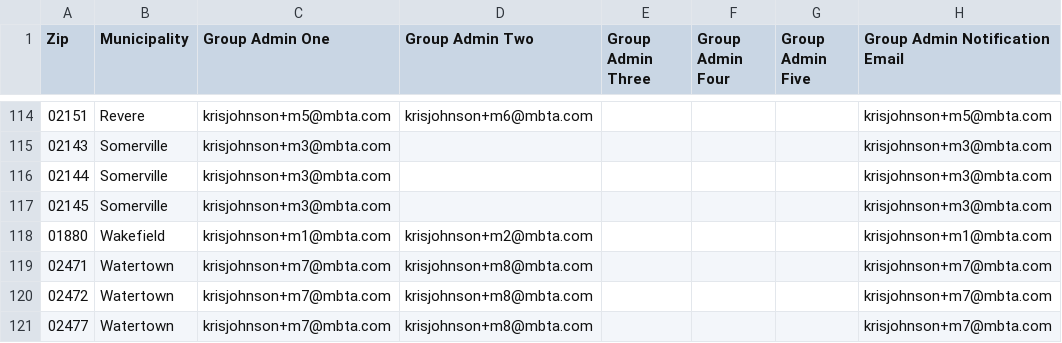
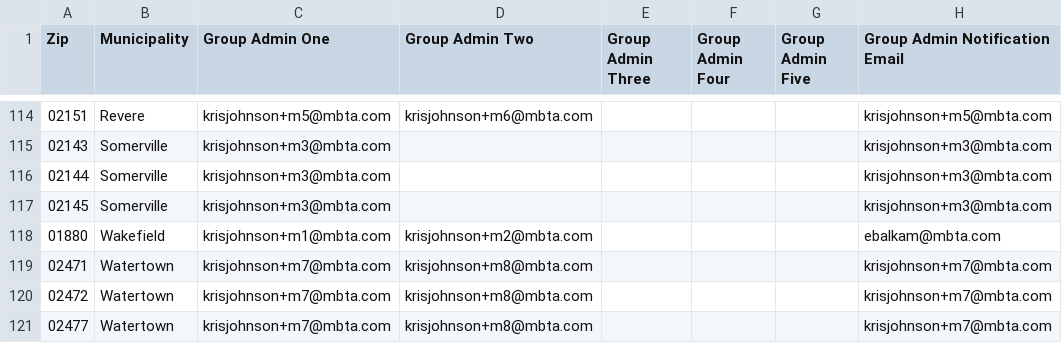
Before and after one commit to mbta/reduced_fares, a CSV file: data_sources/PreProd Department Permissions Data Source.csv, drawn as a sheet; only a part is shown, gaps mark what is left out.

Commit message:
set emily email for wakefield for testing purposes

```diff
--- a/data_sources/PreProd Department Permissions Data Source.csv
+++ b/data_sources/PreProd Department Permissions Data Source.csv
@@ -117,3 +117,3 @@
 02145,Somerville,krisjohnson+m3@mbta.com,,,,,krisjohnson+m3@mbta.com
-01880,Wakefield,krisjohnson+m1@mbta.com,krisjohnson+m2@mbta.com,,,,krisjohnson+m1@mbta.com
+01880,Wakefield,krisjohnson+m1@mbta.com,krisjohnson+m2@mbta.com,,,,ebalkam@mbta.com
 02471,Watertown,krisjohnson+m7@mbta.com,krisjohnson+m8@mbta.com,,,,krisjohnson+m7@mbta.com
```
